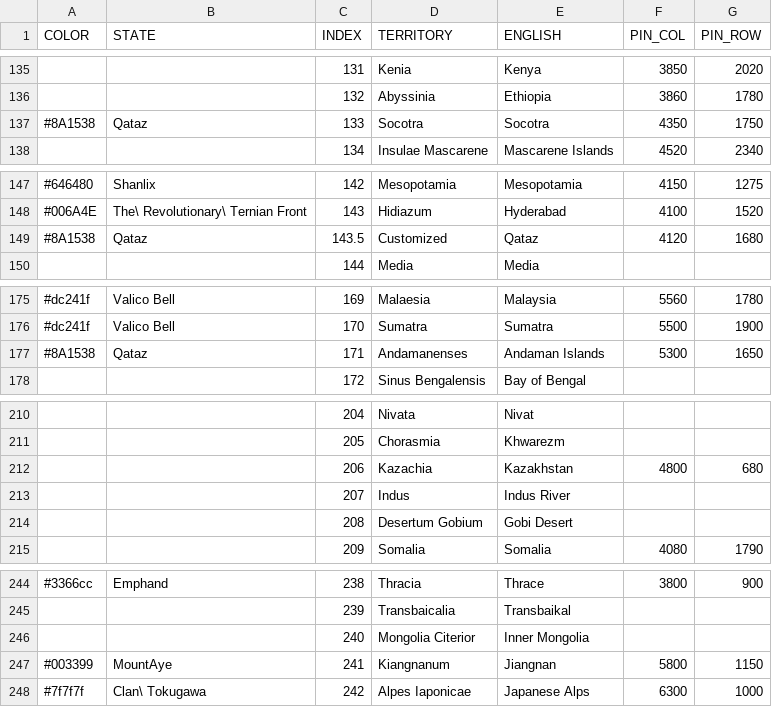
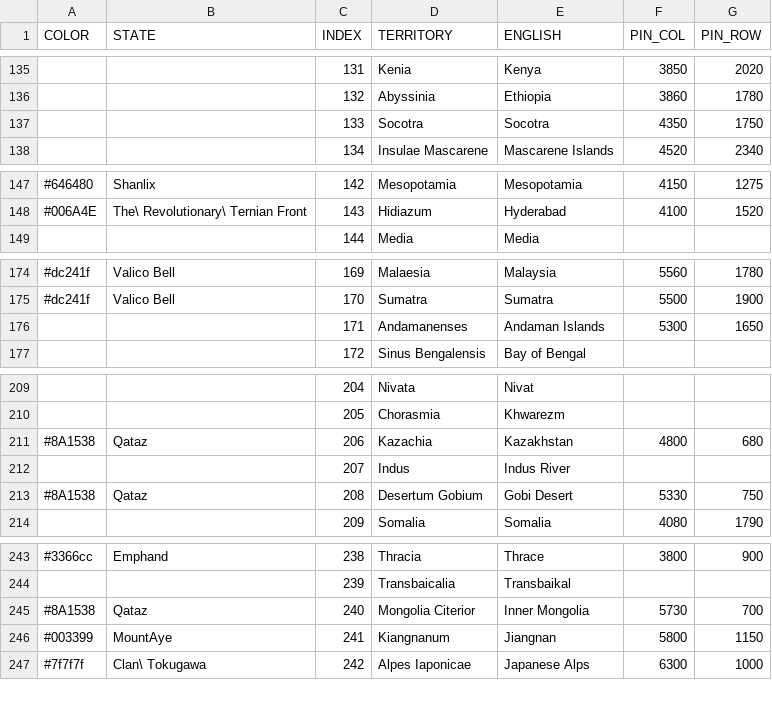
Before and after one commit to MountAye/map-nationstates-philosophers, a CSV file: REGISTER.csv, drawn as a sheet; only a part is shown, gaps mark what is left out.

Commit message:
move Qataz

```diff
--- a/REGISTER.csv
+++ b/REGISTER.csv
@@ -136,3 +136,3 @@ COLOR,STATE,INDEX,TERRITORY,ENGLISH,PIN_COL,PIN_ROW
 ,,132,Abyssinia,Ethiopia,3860,1780
-#8A1538,Qataz,133,Socotra,Socotra,4350,1750
+,,133,Socotra,Socotra,4350,1750
 ,,134,Insulae Mascarene,Mascarene Islands,4520,2340
@@ -148,3 +148,2 @@ COLOR,STATE,INDEX,TERRITORY,ENGLISH,PIN_COL,PIN_ROW
 #006A4E,The\ Revolutionary\ Ternian Front,143,Hidiazum,Hyderabad,4100,1520
-#8A1538,Qataz,143.5,Customized,Qataz,4120,1680
 ,,144,Media,Media,,
@@ -176,3 +175,3 @@ COLOR,STATE,INDEX,TERRITORY,ENGLISH,PIN_COL,PIN_ROW
 #dc241f,Valico Bell,170,Sumatra,Sumatra,5500,1900
-#8A1538,Qataz,171,Andamanenses,Andaman Islands,5300,1650
+,,171,Andamanenses,Andaman Islands,5300,1650
 ,,172,Sinus Bengalensis,Bay of Bengal,,
@@ -211,5 +210,5 @@ COLOR,STATE,INDEX,TERRITORY,ENGLISH,PIN_COL,PIN_ROW
 ,,205,Chorasmia,Khwarezm,,
-,,206,Kazachia,Kazakhstan,4800,680
+#8A1538,Qataz,206,Kazachia,Kazakhstan,4800,680
 ,,207,Indus,Indus River,,
-,,208,Desertum Gobium,Gobi Desert,,
+#8A1538,Qataz,208,Desertum Gobium,Gobi Desert,5330,750
 ,,209,Somalia,Somalia,4080,1790
@@ -245,3 +244,3 @@ COLOR,STATE,INDEX,TERRITORY,ENGLISH,PIN_COL,PIN_ROW
 ,,239,Transbaicalia,Transbaikal,,
-,,240,Mongolia Citerior,Inner Mongolia,,
+#8A1538,Qataz,240,Mongolia Citerior,Inner Mongolia,5730,700
 #003399,MountAye,241,Kiangnanum,Jiangnan,5800,1150
```
Also changed, not shown: 2 other files.
